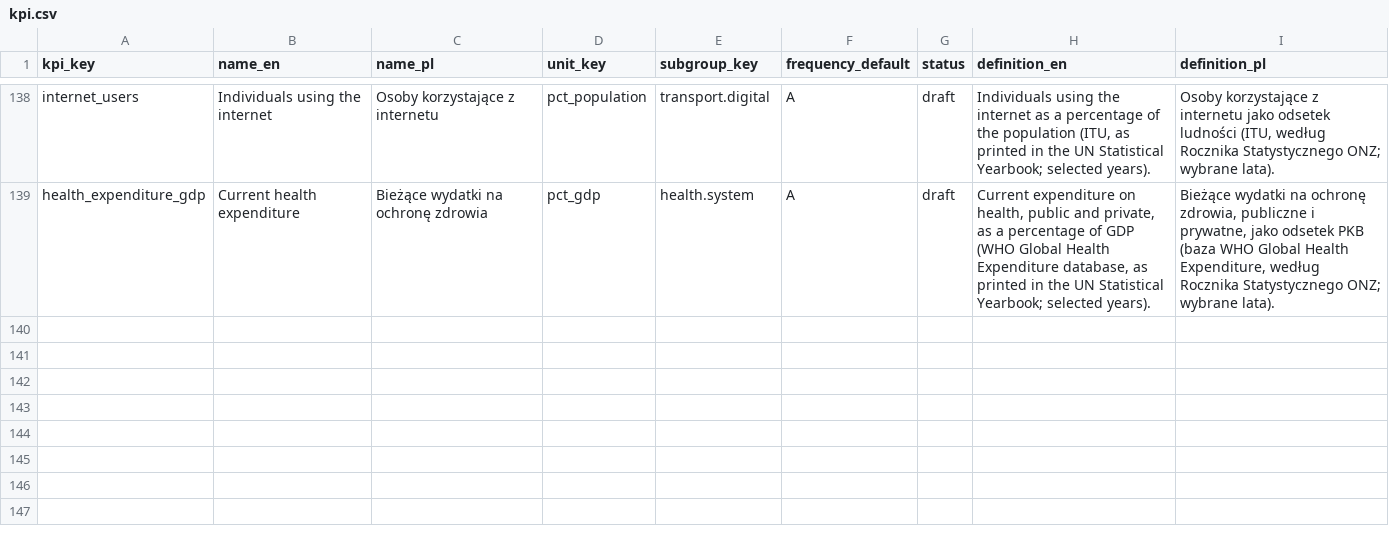
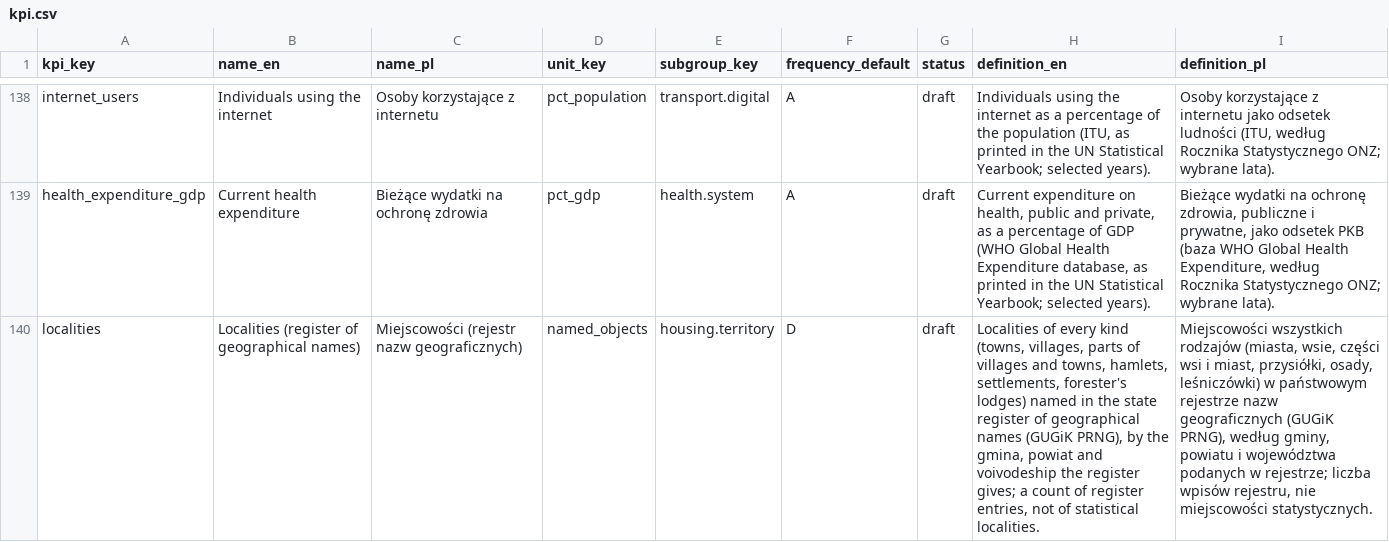
Before and after one commit to zohelo/zohelo-data, a CSV file: warehouse/seeds/kpi.csv, drawn as a sheet; only a part is shown, gaps mark what is left out; the diff names each change by its address in the sheet, - before the commit and + after, or states it on an @@ line.

```diff
--- a/warehouse/seeds/kpi.csv
+++ b/warehouse/seeds/kpi.csv
+row 140: localities | Localities (register of geographical names) | Miejscowości (rejestr nazw geograficznych) | named_objects | housing.territory | D | draft | Localities of every kind (towns, villages, parts of villages and towns, hamlets, settlements, forester's lodges) named in the state register of geographical names (GUGiK PRNG), by the gmina, powiat and voivodeship the register gives; a count of register entries, not of statistical localities. | Miejscowości wszystkich rodzajów (miasta, wsie, części wsi i miast, przysiółki, osady, leśniczówki) w państwowym rejestrze nazw geograficznych (GUGiK PRNG), według gminy, powiatu i województwa podanych w rejestrze; liczba wpisów rejestru, nie miejscowości statystycznych.
```
Also changed, not shown: warehouse/seeds/kpi_measure.csv, warehouse/seeds/licence.csv, 20 other files.
